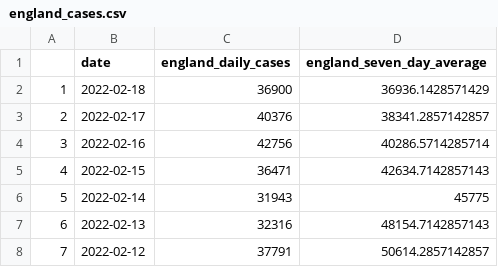
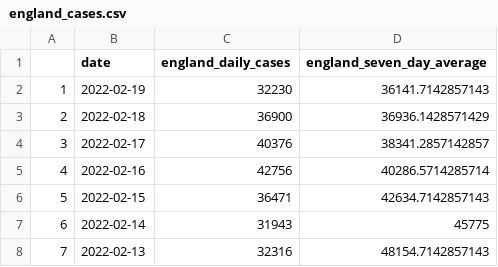
Before and after one commit to GWilloughby99/covid-automation, a CSV file: raw-data/england_cases.csv, drawn as a sheet; only a part is shown; the shorter side is filled out with more unchanged rows; addresses are those after the commit; the diff names each change by its address in the sheet, - before the commit and + after, or states it on an @@ line.

```diff
--- a/raw-data/england_cases.csv
+++ b/raw-data/england_cases.csv
+row 2: 1 | 2022-02-19 | 32230 | 36141.7142857143
@@ column A renumbered from row 3 down @@
```
Also changed, not shown: raw-data/cases-uk.csv, raw-data/cases_by_age.csv, 14 other files.
